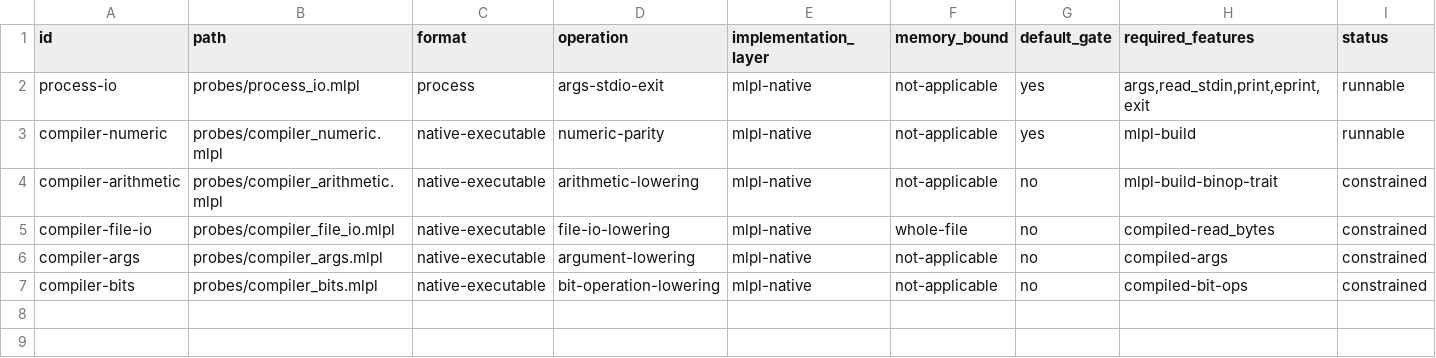
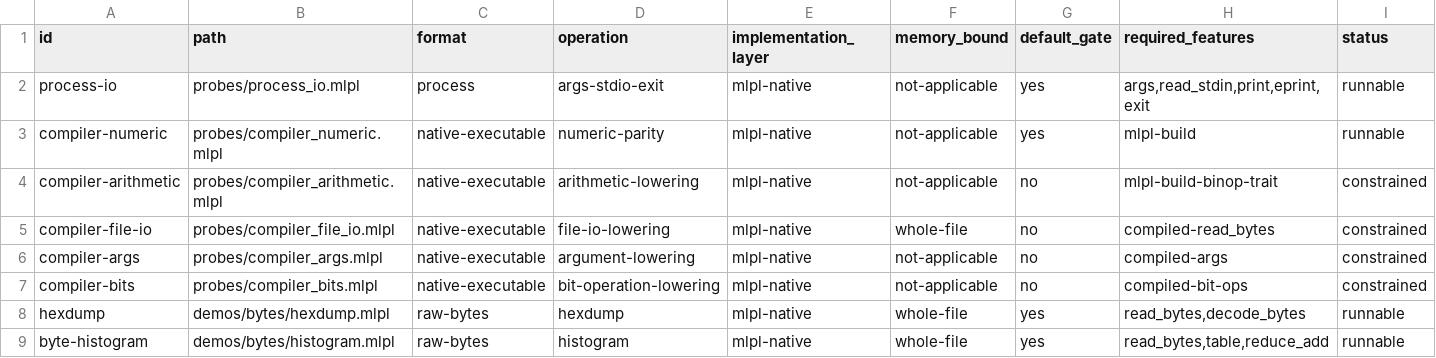
Before and after one commit to sw-ml-study/demo-file-processing, a TSV file: catalog/demos.tsv, drawn as a sheet.

Commit message:
feat: add whole-buffer byte foundations
Implement MLPL byte validation, uppercase offset-prefixed hexadecimal formatting, and a 256-bin histogram expressed as equality table plus axis reduction.

Add deterministic generated fixtures and native mlplunit coverage for empty, singleton, all-byte, repeated, formatting-boundary, rank, fraction, range, and width cases.

Ship readable hexdump and histogram demos, catalog and just integration, and honest documentation of f64 storage, O(n^2) immutable formatting copies, the 256-by-N histogram temporary, and the absence of streaming claims.

```diff
--- a/catalog/demos.tsv
+++ b/catalog/demos.tsv
@@ -7 +7,3 @@ compiler-args	probes/compiler_args.mlpl	native-executable	argument-lowering	mlpl
 compiler-bits	probes/compiler_bits.mlpl	native-executable	bit-operation-lowering	mlpl-native	not-applicable	no	compiled-bit-ops	constrained
+hexdump	demos/bytes/hexdump.mlpl	raw-bytes	hexdump	mlpl-native	whole-file	yes	read_bytes,decode_bytes	runnable
+byte-histogram	demos/bytes/histogram.mlpl	raw-bytes	histogram	mlpl-native	whole-file	yes	read_bytes,table,reduce_add	runnable
```
Also changed, not shown: 22 other files.
